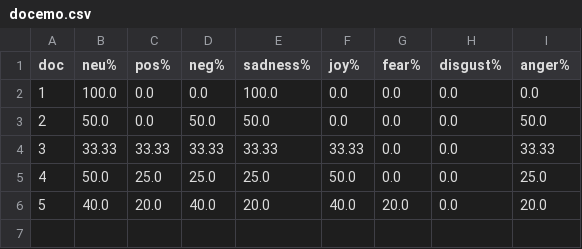
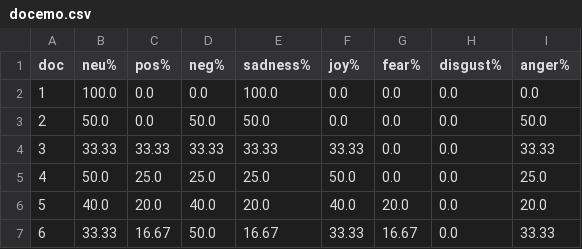
Before and after one commit to Zephyrs3/Sentiment_analysis, a CSV file: docemo.csv, drawn as a sheet; the diff names each change by its address in the sheet, - before the commit and + after, or states it on an @@ line.

Commit message:
Updated

```diff
--- a/docemo.csv
+++ b/docemo.csv
+row 7: 6 | 33.33 | 16.67 | 50.0 | 16.67 | 33.33 | 16.67 | 0.0 | 33.33
```
